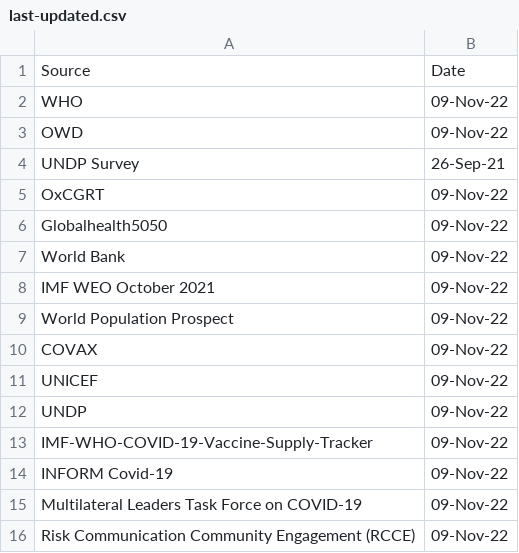
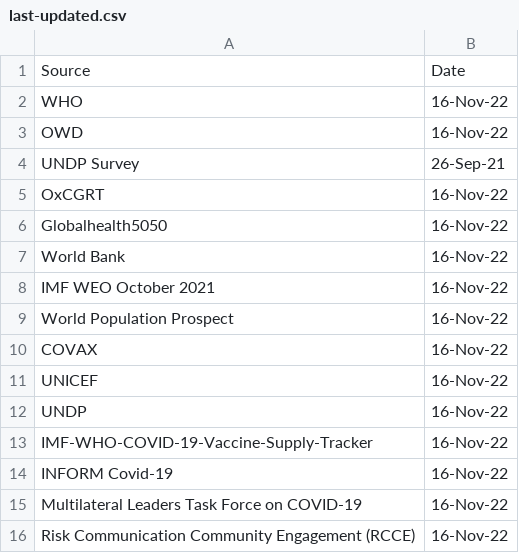
Before and after one commit to UNDP-Data/Vaccine-Equity-Dashboard-Indicator-Metadata, a CSV file: last-updated.csv, drawn as a sheet.

Commit message:
Update last-updated.csv

```diff
--- a/last-updated.csv
+++ b/last-updated.csv
@@ -1,16 +1,16 @@
 Source,Date
-WHO,09-Nov-22
-OWD,09-Nov-22
+WHO,16-Nov-22
+OWD,16-Nov-22
 UNDP Survey,26-Sep-21
-OxCGRT,09-Nov-22
-Globalhealth5050,09-Nov-22
-World Bank,09-Nov-22
-IMF WEO October 2021,09-Nov-22
-World Population Prospect,09-Nov-22
-COVAX,09-Nov-22
-UNICEF,09-Nov-22
-UNDP,09-Nov-22
-IMF-WHO-COVID-19-Vaccine-Supply-Tracker,09-Nov-22
-INFORM Covid-19,09-Nov-22
-Multilateral Leaders Task Force on COVID-19,09-Nov-22
-Risk Communication Community Engagement (RCCE),09-Nov-22
+OxCGRT,16-Nov-22
+Globalhealth5050,16-Nov-22
+World Bank,16-Nov-22
+IMF WEO October 2021,16-Nov-22
+World Population Prospect,16-Nov-22
+COVAX,16-Nov-22
+UNICEF,16-Nov-22
+UNDP,16-Nov-22
+IMF-WHO-COVID-19-Vaccine-Supply-Tracker,16-Nov-22
+INFORM Covid-19,16-Nov-22
+Multilateral Leaders Task Force on COVID-19,16-Nov-22
+Risk Communication Community Engagement (RCCE),16-Nov-22
```
